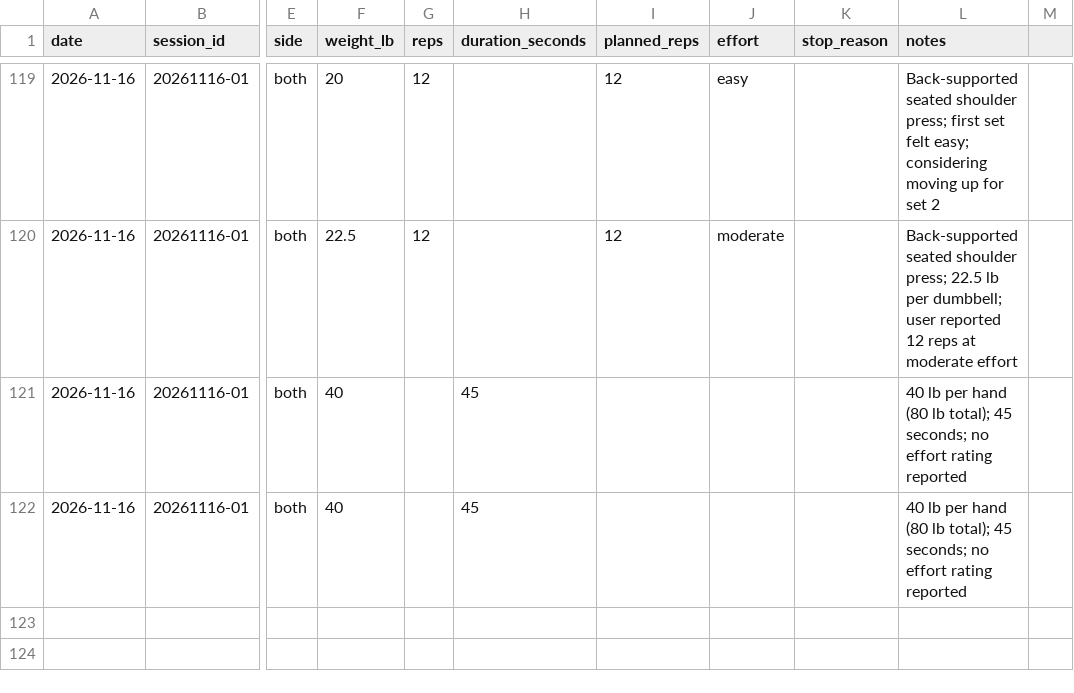
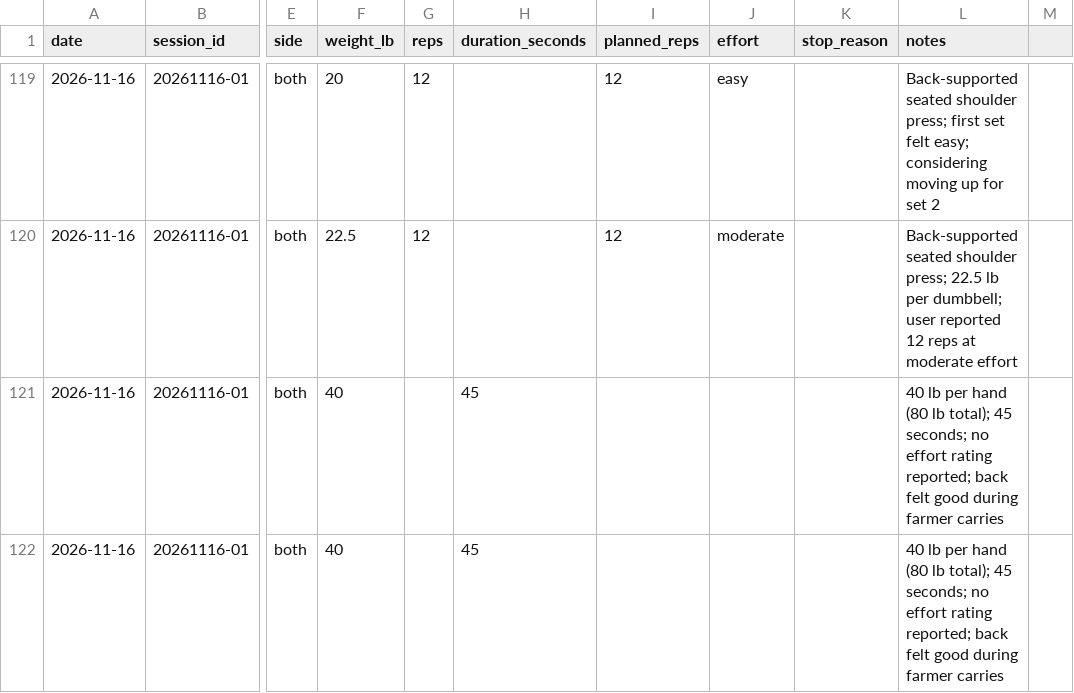
Before and after one commit to robskins95-stack/WorkoutLog, a CSV file: sets.csv, drawn as a sheet; only a part is shown, gaps mark what is left out; the diff names each change by its address in the sheet, - before the commit and + after, or states it on an @@ line.

Commit message:
Note back felt good during Nov 16 farmer carries

```diff
--- a/sets.csv
+++ b/sets.csv
-L121:L122 (notes): …effort rating reported
+L121:L122 (notes): …effort rating reported; back felt good during farmer carries
```
